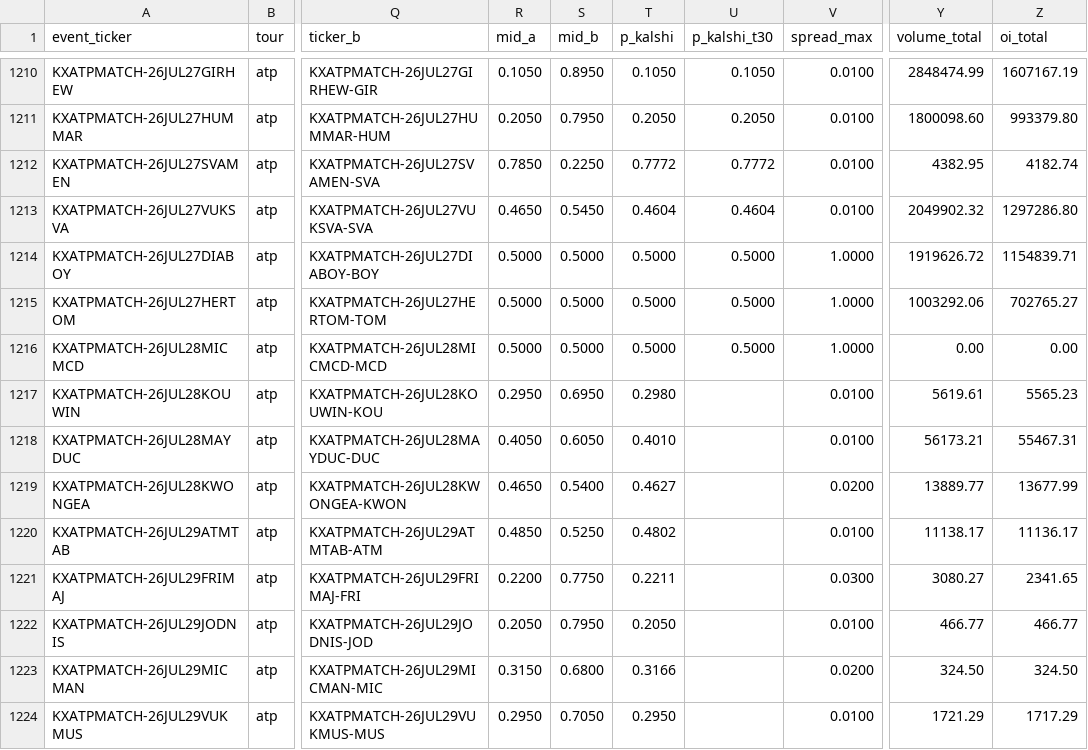
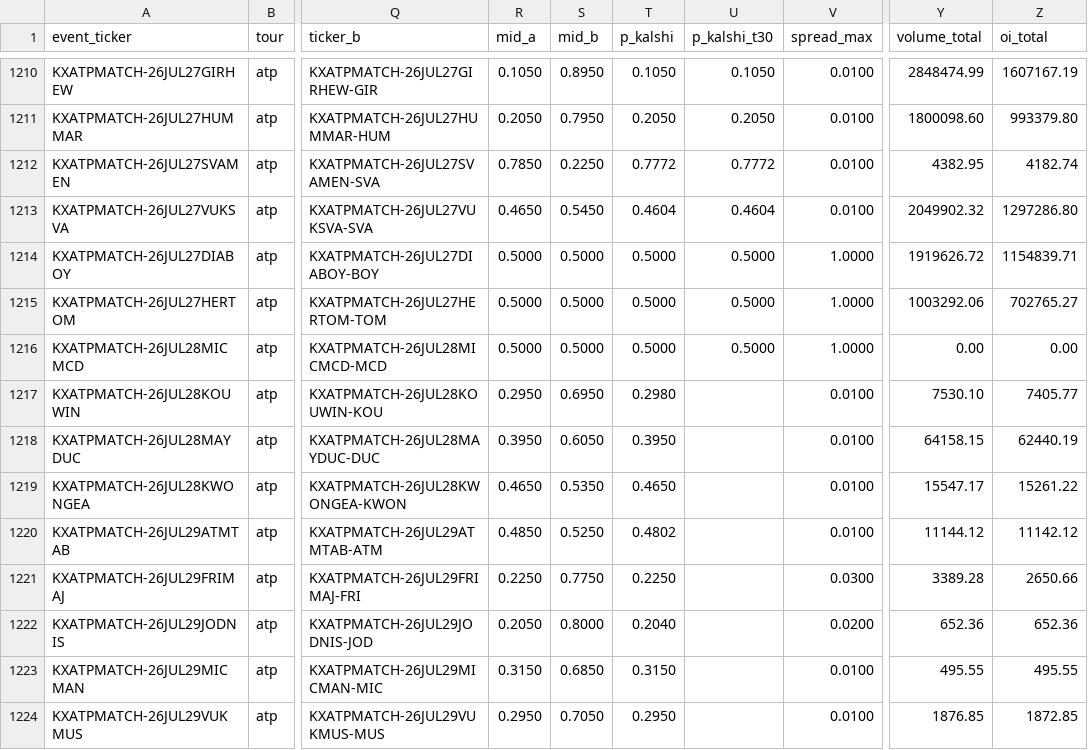
Before and after one commit to ARJUNVARMA2000/tennis-elo, a CSV file: tennis_model/data/kalshi_ledger/atp.csv, drawn as a sheet; only a part is shown, gaps mark what is left out; the diff names each change by its address in the sheet, - before the commit and + after, or states it on an @@ line.

```diff
--- a/tennis_model/data/kalshi_ledger/atp.csv
+++ b/tennis_model/data/kalshi_ledger/atp.csv
-Y1217 (volume_total): 5619.61
+Y1217 (volume_total): 7530.10
-Z1217 (oi_total): 5565.23
+Z1217 (oi_total): 7405.77
-R1218 (mid_a): 0.4050
+R1218 (mid_a): 0.3950
-T1218 (p_kalshi): 0.4010
+T1218 (p_kalshi): 0.3950
-Y1218 (volume_total): 56173.21
+Y1218 (volume_total): 64158.15
-Z1218 (oi_total): 55467.31
+Z1218 (oi_total): 62440.19
-S1219 (mid_b): 0.5400
+S1219 (mid_b): 0.5350
-T1219 (p_kalshi): 0.4627
+T1219 (p_kalshi): 0.4650
-V1219 (spread_max): 0.0200
+V1219 (spread_max): 0.0100
-Y1219 (volume_total): 13889.77
+Y1219 (volume_total): 15547.17
-Z1219 (oi_total): 13677.99
+Z1219 (oi_total): 15261.22
-Y1220 (volume_total): 11138.17
+Y1220 (volume_total): 11144.12
-Z1220 (oi_total): 11136.17
+Z1220 (oi_total): 11142.12
-R1221 (mid_a): 0.2200
+R1221 (mid_a): 0.2250
-T1221 (p_kalshi): 0.2211
+T1221 (p_kalshi): 0.2250
-Y1221 (volume_total): 3080.27
+Y1221 (volume_total): 3389.28
-Z1221 (oi_total): 2341.65
+Z1221 (oi_total): 2650.66
-S1222 (mid_b): 0.7950
+S1222 (mid_b): 0.8000
-T1222 (p_kalshi): 0.2050
+T1222 (p_kalshi): 0.2040
-V1222 (spread_max): 0.0100
+V1222 (spread_max): 0.0200
-Y1222 (volume_total): 466.77
+Y1222 (volume_total): 652.36
-Z1222 (oi_total): 466.77
+Z1222 (oi_total): 652.36
-S1223 (mid_b): 0.6800
+S1223 (mid_b): 0.6850
-T1223 (p_kalshi): 0.3166
+T1223 (p_kalshi): 0.3150
-V1223 (spread_max): 0.0200
+V1223 (spread_max): 0.0100
-Y1223 (volume_total): 324.50
+Y1223 (volume_total): 495.55
-Z1223 (oi_total): 324.50
+Z1223 (oi_total): 495.55
-Y1224 (volume_total): 1721.29
+Y1224 (volume_total): 1876.85
-Z1224 (oi_total): 1717.29
+Z1224 (oi_total): 1872.85
```
Also changed, not shown: tennis_model/data/kalshi_ledger/wta.csv, 3 other files.
